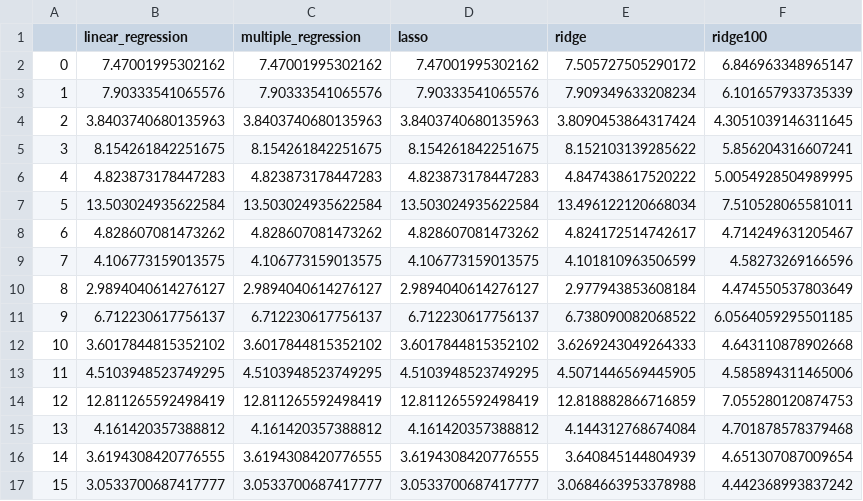
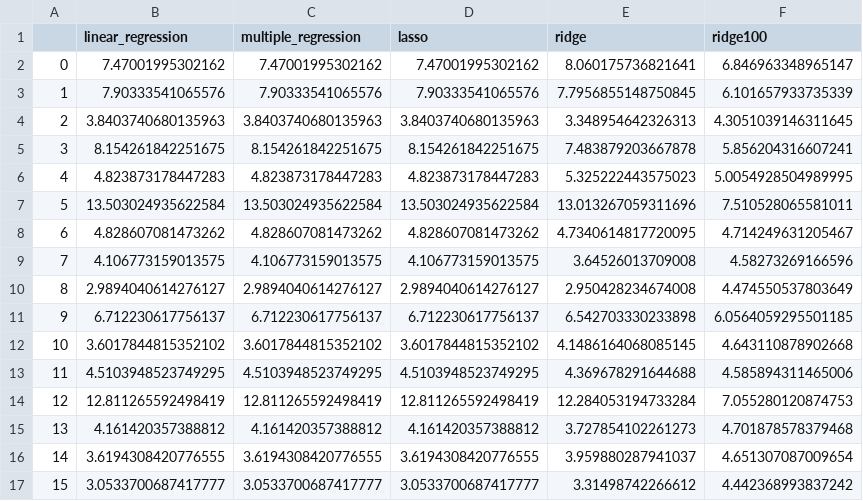
Before and after one commit to Kuldeep200/Covid-19, a CSV file: Resources/CSV files/predictions.csv, drawn as a sheet.

```diff
--- a/Resources/CSV files/predictions.csv
+++ b/Resources/CSV files/predictions.csv
@@ -1,17 +1,17 @@
 ,linear_regression,multiple_regression,lasso,ridge,ridge100
-0,7.47001995302162,7.47001995302162,7.47001995302162,7.505727505290172,6.846963348965147
-1,7.90333541065576,7.90333541065576,7.90333541065576,7.909349633208234,6.101657933735339
-2,3.8403740680135963,3.8403740680135963,3.8403740680135963,3.8090453864317424,4.3051039146311645
-3,8.154261842251675,8.154261842251675,8.154261842251675,8.152103139285622,5.856204316607241
-4,4.823873178447283,4.823873178447283,4.823873178447283,4.847438617520222,5.0054928504989995
-5,13.503024935622584,13.503024935622584,13.503024935622584,13.496122120668034,7.510528065581011
-6,4.828607081473262,4.828607081473262,4.828607081473262,4.824172514742617,4.714249631205467
-7,4.106773159013575,4.106773159013575,4.106773159013575,4.101810963506599,4.58273269166596
-8,2.9894040614276127,2.9894040614276127,2.9894040614276127,2.977943853608184,4.474550537803649
-9,6.712230617756137,6.712230617756137,6.712230617756137,6.738090082068522,6.0564059295501185
-10,3.6017844815352102,3.6017844815352102,3.6017844815352102,3.6269243049264333,4.643110878902668
-11,4.5103948523749295,4.5103948523749295,4.5103948523749295,4.5071446569445905,4.585894311465006
-12,12.811265592498419,12.811265592498419,12.811265592498419,12.818882866716859,7.055280120874753
-13,4.161420357388812,4.161420357388812,4.161420357388812,4.144312768674084,4.701878578379468
-14,3.6194308420776555,3.6194308420776555,3.6194308420776555,3.640845144804939,4.651307087009654
-15,3.0533700687417777,3.0533700687417777,3.0533700687417777,3.0684663953378988,4.442368993837242
+0,7.47001995302162,7.47001995302162,7.47001995302162,8.060175736821641,6.846963348965147
+1,7.90333541065576,7.90333541065576,7.90333541065576,7.7956855148750845,6.101657933735339
+2,3.8403740680135963,3.8403740680135963,3.8403740680135963,3.348954642326313,4.3051039146311645
+3,8.154261842251675,8.154261842251675,8.154261842251675,7.483879203667878,5.856204316607241
+4,4.823873178447283,4.823873178447283,4.823873178447283,5.325222443575023,5.0054928504989995
+5,13.503024935622584,13.503024935622584,13.503024935622584,13.013267059311696,7.510528065581011
+6,4.828607081473262,4.828607081473262,4.828607081473262,4.7340614817720095,4.714249631205467
+7,4.106773159013575,4.106773159013575,4.106773159013575,3.64526013709008,4.58273269166596
+8,2.9894040614276127,2.9894040614276127,2.9894040614276127,2.950428234674008,4.474550537803649
+9,6.712230617756137,6.712230617756137,6.712230617756137,6.542703330233898,6.0564059295501185
+10,3.6017844815352102,3.6017844815352102,3.6017844815352102,4.1486164068085145,4.643110878902668
+11,4.5103948523749295,4.5103948523749295,4.5103948523749295,4.369678291644688,4.585894311465006
+12,12.811265592498419,12.811265592498419,12.811265592498419,12.284053194733284,7.055280120874753
+13,4.161420357388812,4.161420357388812,4.161420357388812,3.727854102261273,4.701878578379468
+14,3.6194308420776555,3.6194308420776555,3.6194308420776555,3.959880287941037,4.651307087009654
+15,3.0533700687417777,3.0533700687417777,3.0533700687417777,3.31498742266612,4.442368993837242
```
Also changed, not shown: 5 other files.
